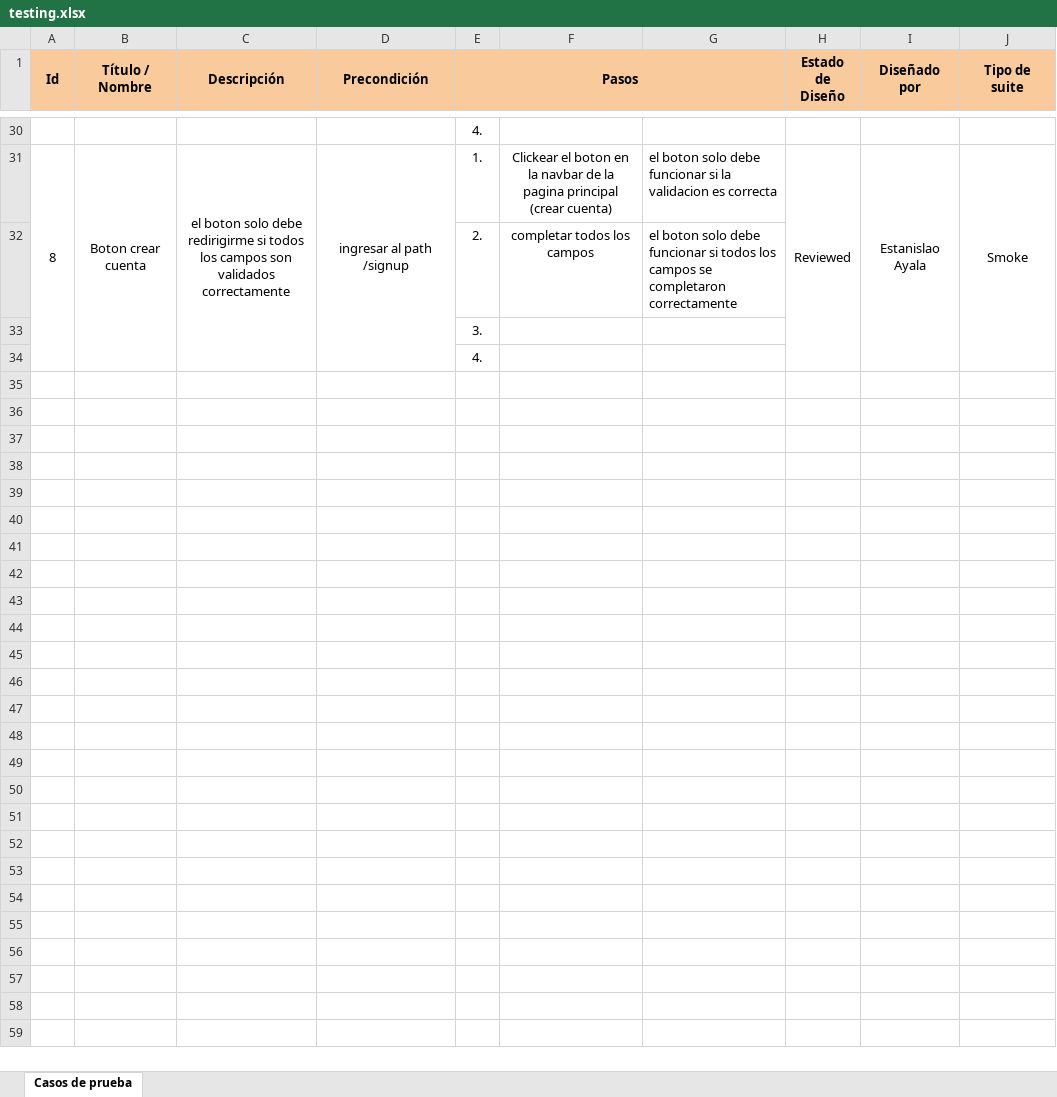
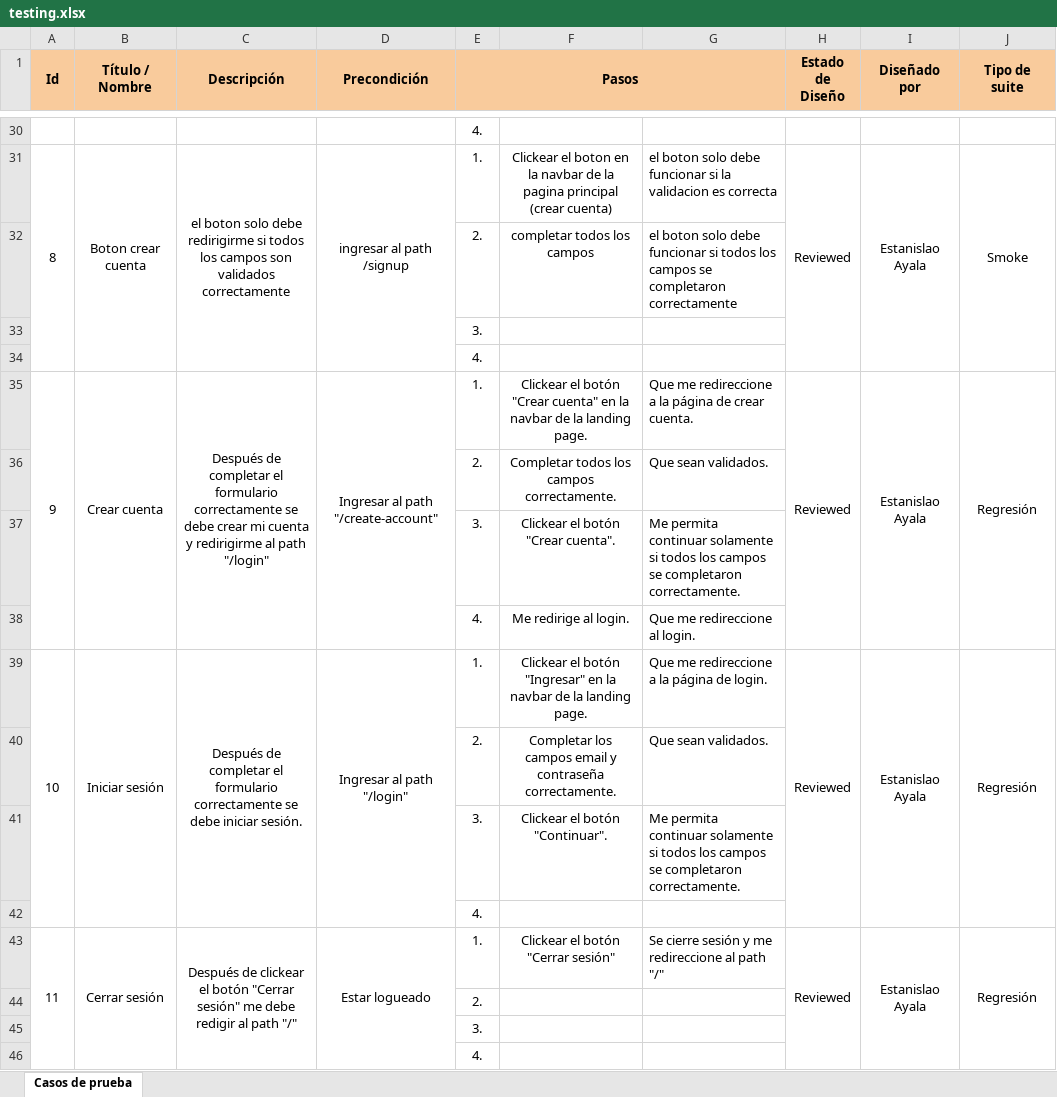
Before and after one commit to eayala199/DigitalMoneyHouse-Proyecto, an Excel workbook: public/archivos de testing/testing.xlsx, sheet Casos de prueba, drawn as a sheet; only a part is shown, gaps mark what is left out; values as stored, in another font and other column widths than the file's, no borders; conditional formats not drawn; the diff names each change by its address in the sheet, - before the commit and + after, or states it on an @@ line.

```diff
--- a/public/archivos de testing/testing.xlsx (sheet Casos de prueba)
+++ b/public/archivos de testing/testing.xlsx (sheet Casos de prueba)
+row 35: 9 | Crear cuenta | Después de completar el formulario correctamente se debe crear mi cuenta y redirigirme al path "/login" | Ingresar al path "/create-account" | 1. | Clickear el botón "Crear cuenta" en la navbar de la landing page. | Que me redireccione a la página de crear cuenta. | Reviewed | Estanislao Ayala | Regresión
+row 36:  |  |  |  | 2. | Completar todos los campos correctamente. | Que sean validados.
+row 37:  |  |  |  | 3. | Clickear el botón "Crear cuenta". | Me permita continuar solamente si todos los campos se completaron correctamente.
+row 38:  |  |  |  | 4. | Me redirige al login. | Que me redireccione al login.
+row 39: 10 | Iniciar sesión | Después de completar el formulario correctamente se debe iniciar sesión. | Ingresar al path "/login" | 1. | Clickear el botón "Ingresar" en la navbar de la landing page. | Que me redireccione a la página de login. | Reviewed | Estanislao Ayala | Regresión
+row 40:  |  |  |  | 2. | Completar los campos email y contraseña correctamente. | Que sean validados.
+row 41:  |  |  |  | 3. | Clickear el botón "Continuar". | Me permita continuar solamente si todos los campos se completaron correctamente.
+row 42:  |  |  |  | 4.
+row 43: 11 | Cerrar sesión | Después de clickear el botón "Cerrar sesión" me debe redigir al path "/" | Estar logueado | 1. | Clickear el botón "Cerrar sesión" | Se cierre sesión y me redireccione al path "/" | Reviewed | Estanislao Ayala | Regresión
+row 44:  |  |  |  | 2.
+row 45:  |  |  |  | 3.
+row 46:  |  |  |  | 4.
```
Also changed, not shown: 11 other files.
